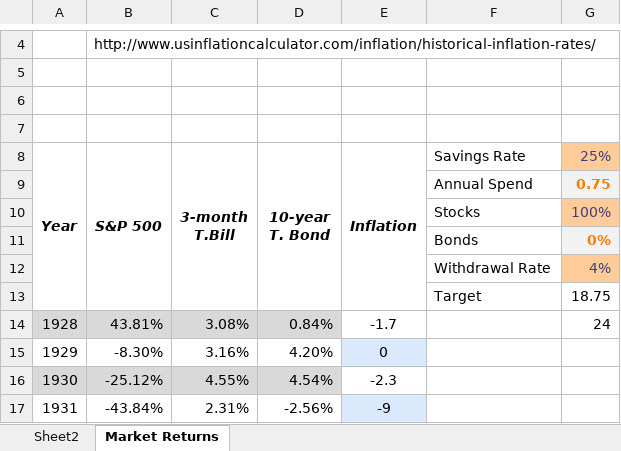
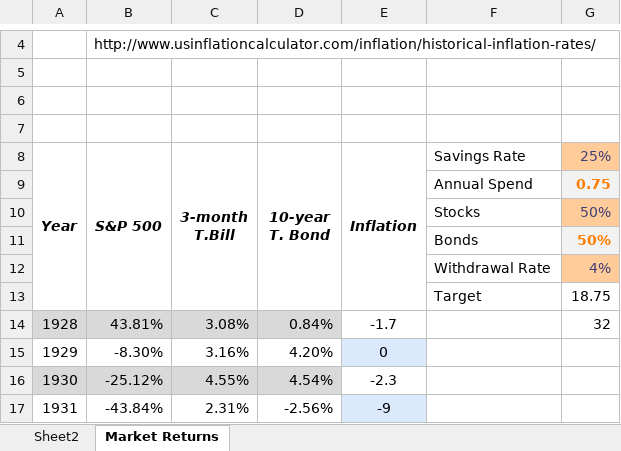
Before and after one commit to Ccheese4/financialIndependence, an Excel workbook: Time to Financial Independence.xlsm, sheet Market Returns, drawn as a sheet; only a part is shown, gaps mark what is left out; values as stored, in another font and other column widths than the file's, no borders; the diff names each change by its address in the sheet, - before the commit and + after, or states it on an @@ line.

Commit message:
Add files via upload

```diff
--- a/Time to Financial Independence.xlsm (sheet Market Returns)
+++ b/Time to Financial Independence.xlsm (sheet Market Returns)
-G10 (25%): 100%
+G10 (25%): 50%
-G11 (25%): 0%
+G11 (25%): 50%
-G14 (25%): 24
+G14 (25%): 32
```
